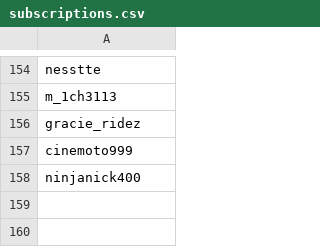
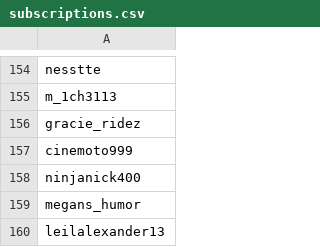
Before and after one commit to wedcf120/tiktok-rss-flat, a CSV file: subscriptions.csv, drawn as a sheet; only a part is shown, gaps mark what is left out; the diff names each change by its address in the sheet, - before the commit and + after, or states it on an @@ line.

Commit message:
Update subscriptions.csv

```diff
--- a/subscriptions.csv
+++ b/subscriptions.csv
+row 159: megans_humor
+row 160: leilalexander13
```
